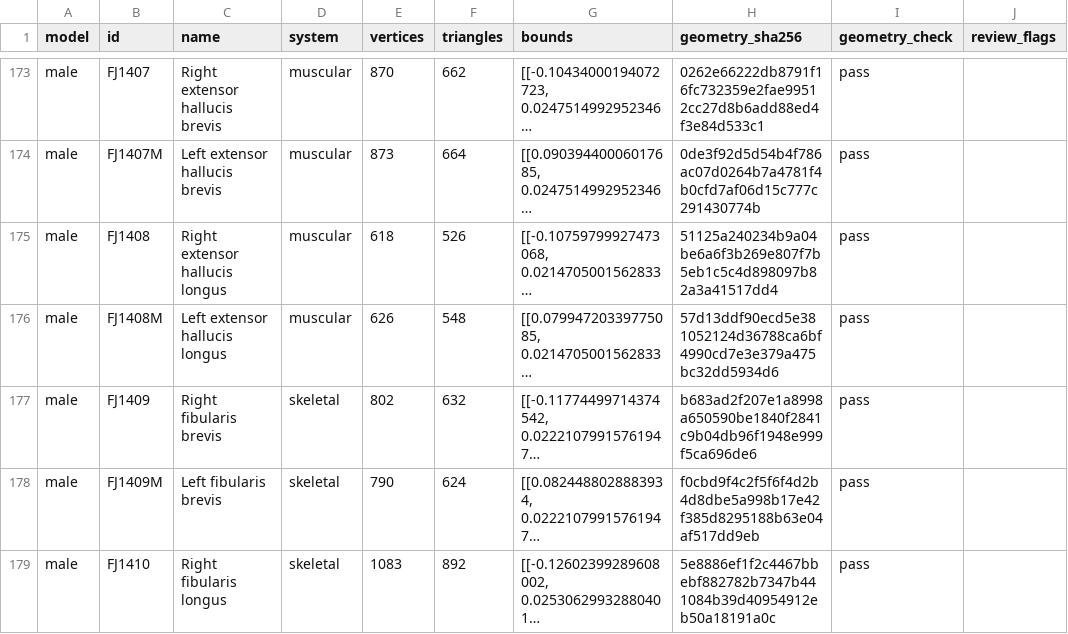
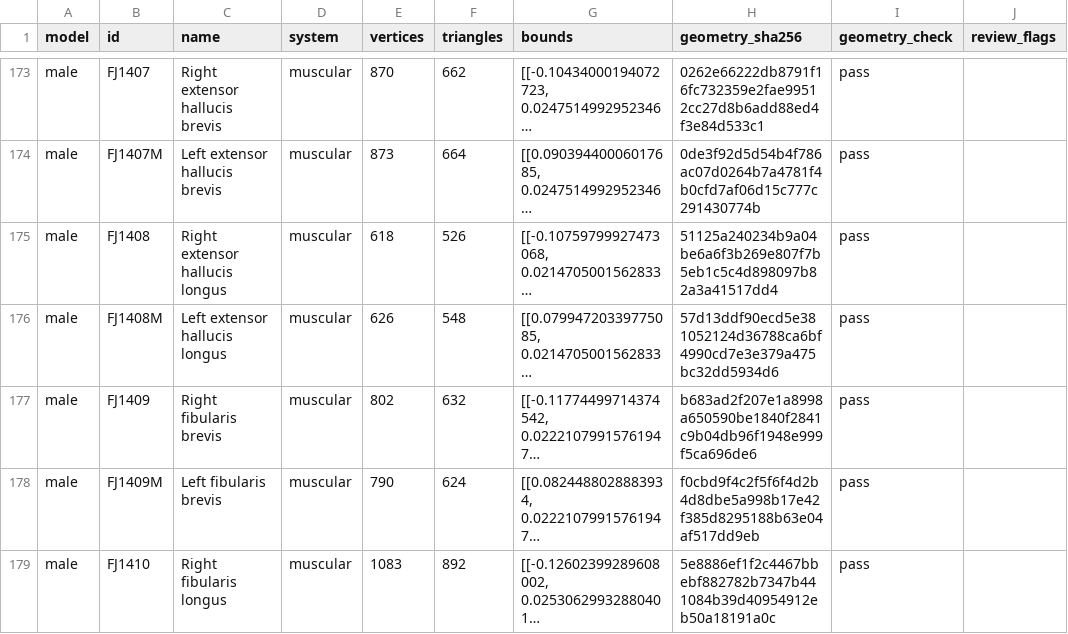
Before and after one commit to Waterpoo/human-atlas, a CSV file: audits/component-audit.csv, drawn as a sheet; only a part is shown, gaps mark what is left out; long unchanged cells end in …; the diff covers the shown part only; the diff names each change by its address in the sheet, - before the commit and + after, or states it on an @@ line.

Commit message:
Fix 14 skeletal muscle classifications and enforce shared import rules (1.2.1)

```diff
--- a/audits/component-audit.csv
+++ b/audits/component-audit.csv
-D177:D179 (system): skeletal
+D177:D179 (system): muscular
```
Also changed, not shown: 11 edited cells elsewhere in this file, 15 other files.
